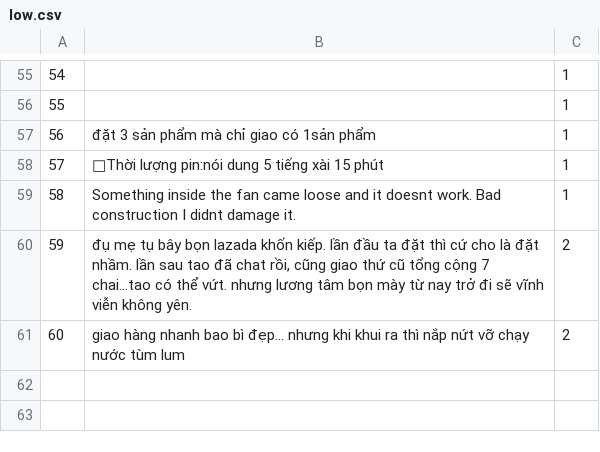
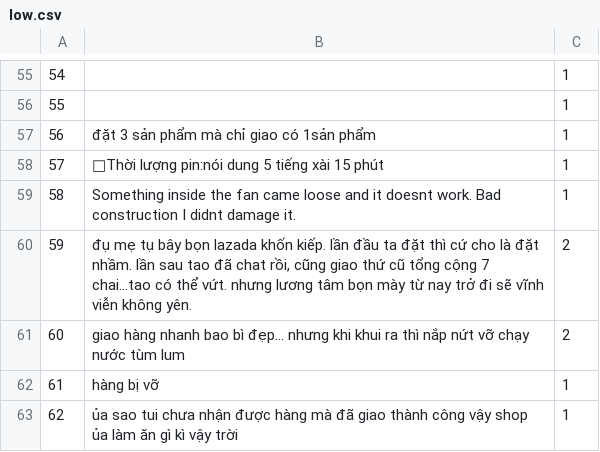
Before and after one commit to LMQ-Ptit/Crawdata, a CSV file: low.csv, drawn as a sheet; only a part is shown, gaps mark what is left out; the diff names each change by its address in the sheet, - before the commit and + after, or states it on an @@ line.

```diff
--- a/low.csv
+++ b/low.csv
+row 62: 61 | hàng bị vỡ | 1
+row 63: 62 | ủa sao tui chưa nhận được hàng mà đã giao thành công vậy shop ủa làm ăn gì kì vậy trời | 1
```
Also changed, not shown: medium.csv, 1 other file.
